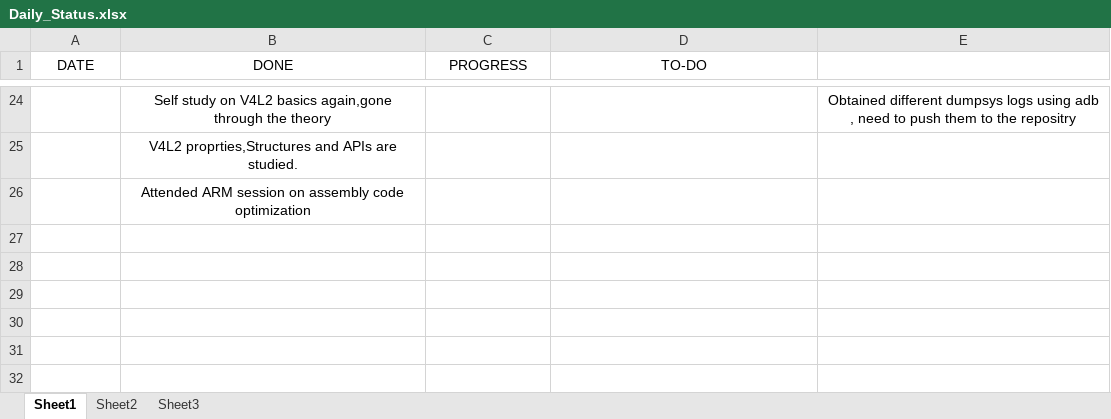
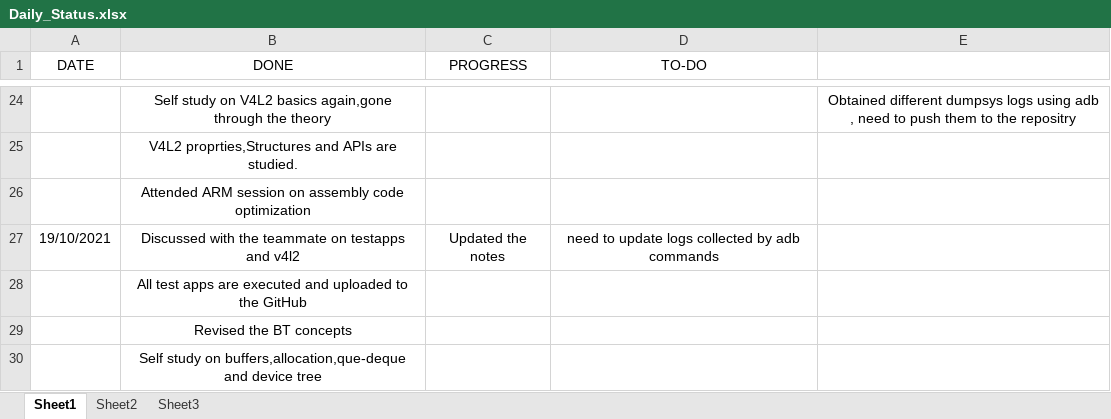
Before and after one commit to hegdeakshaythundersoft/TSHtraining, an Excel workbook: Daily_Status.xlsx, sheet Sheet1, drawn as a sheet; only a part is shown, gaps mark what is left out; values as stored, in another font and other column widths than the file's, no borders; the diff names each change by its address in the sheet, - before the commit and + after, or states it on an @@ line.

Commit message:
Oct 19 - Status

```diff
--- a/Daily_Status.xlsx (sheet Sheet1)
+++ b/Daily_Status.xlsx (sheet Sheet1)
+row 27: 19/10/2021 | Discussed with the teammate on testapps and v4l2 | Updated the notes | need to update logs collected by adb commands
+row 28:  | All test apps are executed and uploaded to the GitHub
+row 29:  | Revised the BT concepts
+row 30:  | Self study on buffers,allocation,que-deque and device tree
```
